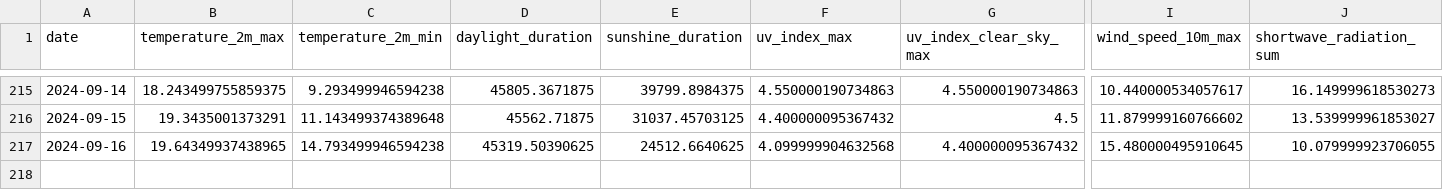
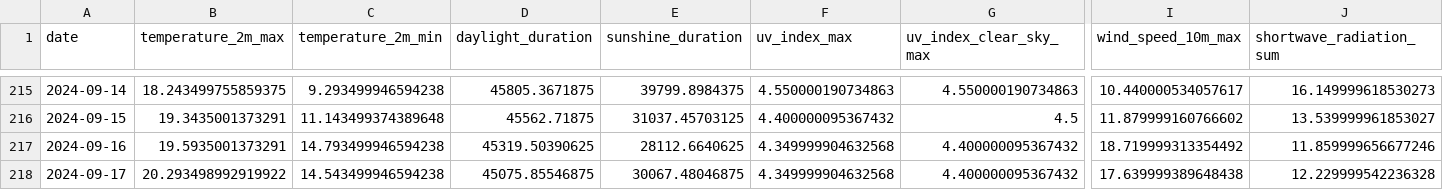
Before and after one commit to koaning/solah, a CSV file: data/history.csv, drawn as a sheet; only a part is shown, gaps mark what is left out; rows hold the shown columns only; the diff names each change by its address in the sheet, - before the commit and + after, or states it on an @@ line.

```diff
--- a/data/history.csv
+++ b/data/history.csv
-B217 (temperature_2m_max): 19.64349937438965
+B217 (temperature_2m_max): 19.5935001373291
-E217 (sunshine_duration): 24512.6640625
+E217 (sunshine_duration): 28112.6640625
-F217 (uv_index_max): 4.099999904632568
+F217 (uv_index_max): 4.349999904632568
-I217 (wind_speed_10m_max): 15.480000495910645
+I217 (wind_speed_10m_max): 18.719999313354492
-J217 (shortwave_radiation_sum): 10.079999923706055
+J217 (shortwave_radiation_sum): 11.859999656677246
+row 218: 2024-09-17 | 20.293498992919922 | 14.543499946594238 | 45075.85546875 | 30067.48046875 | 4.349999904632568 | 4.400000095367432 | 17.639999389648438 | 12.229999542236328
```
Also changed, not shown: 1 other file.
